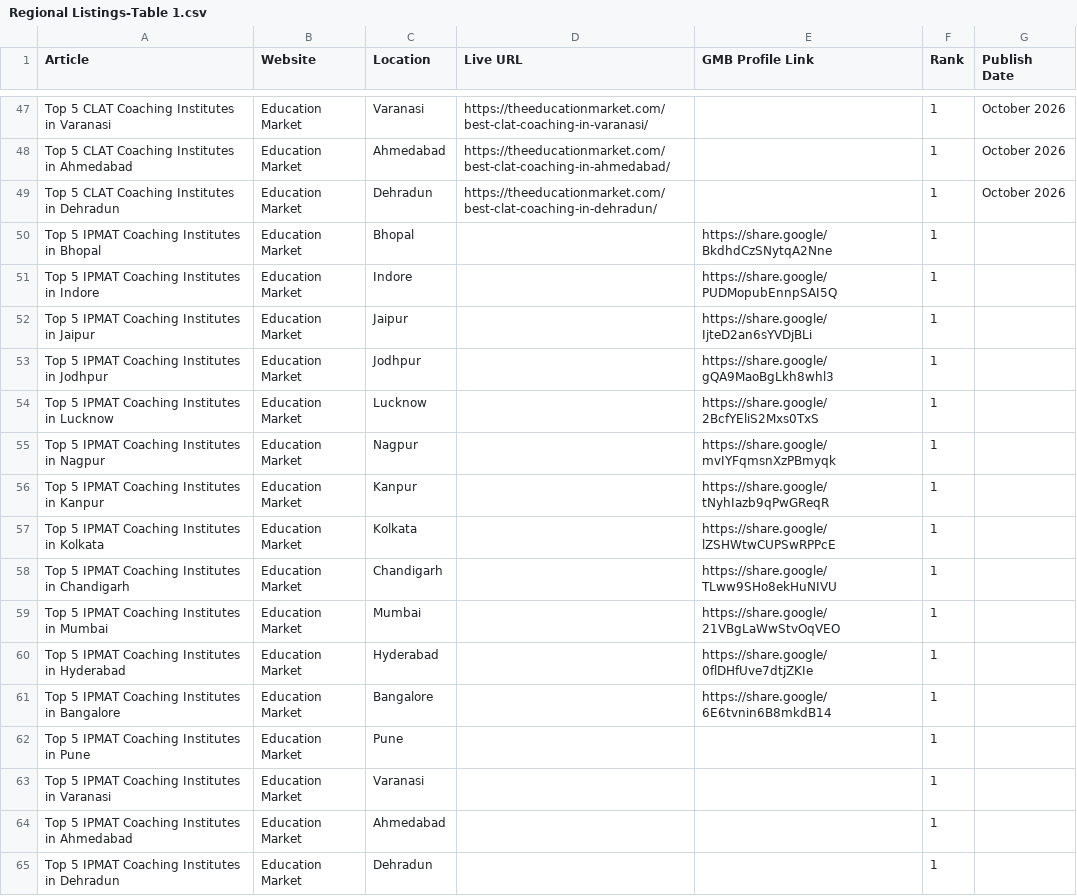
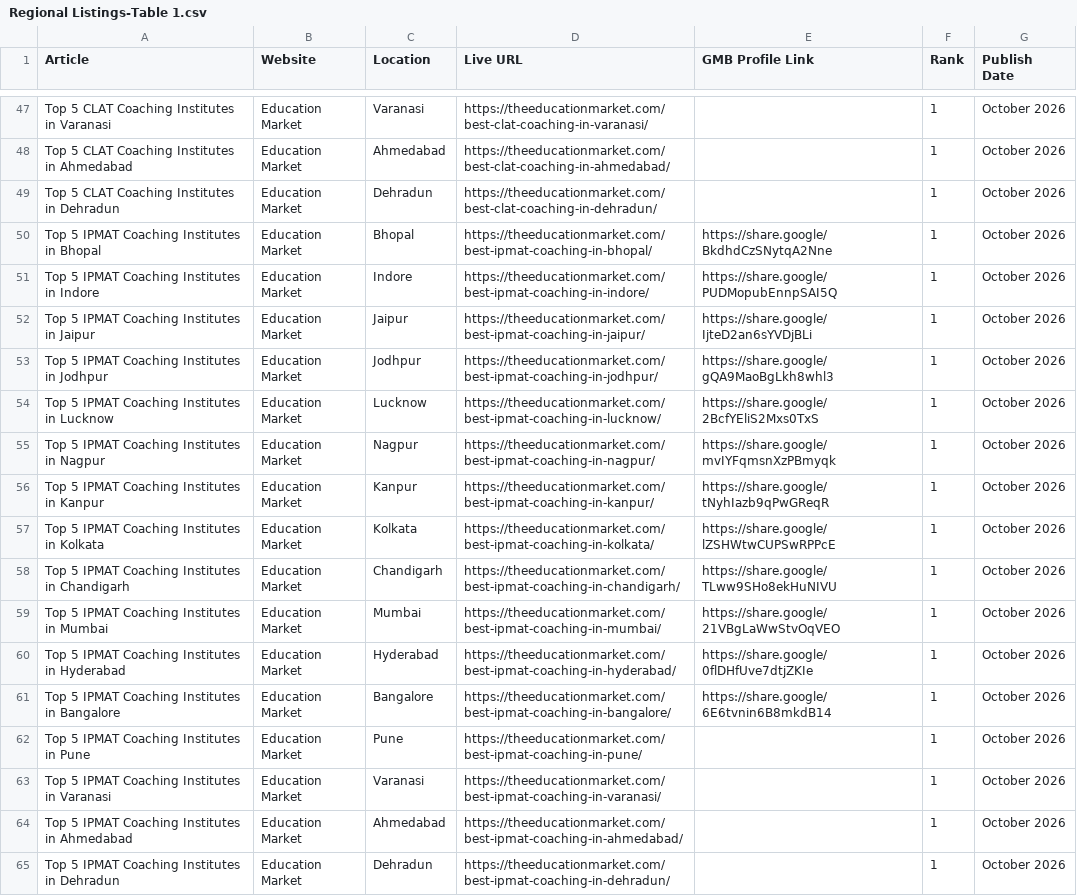
Before and after one commit to DeBibhu562/coachingcompare, a CSV file: Coaching Compare Worksheet/Regional Listings-Table 1.csv, drawn as a sheet; only a part is shown, gaps mark what is left out.

Commit message:
feat(worksheet): populate live URLs for Phase 2 Education Market IPMAT

```diff
--- a/Coaching Compare Worksheet/Regional Listings-Table 1.csv
+++ b/Coaching Compare Worksheet/Regional Listings-Table 1.csv
@@ -49,17 +49,17 @@ Top 5 CLAT Coaching Institutes in Ahmedabad,Education Market,Ahmedabad,https://t
 Top 5 CLAT Coaching Institutes in Dehradun,Education Market,Dehradun,https://theeducationmarket.com/best-clat-coaching-in-dehradun/,,1,October 2026
-Top 5 IPMAT Coaching Institutes in Bhopal,Education Market,Bhopal,,https://share.google/BkdhdCzSNytqA2Nne,1,
-Top 5 IPMAT Coaching Institutes in Indore,Education Market,Indore,,https://share.google/PUDMopubEnnpSAI5Q,1,
-Top 5 IPMAT Coaching Institutes in Jaipur,Education Market,Jaipur,,https://share.google/IjteD2an6sYVDjBLi,1,
-Top 5 IPMAT Coaching Institutes in Jodhpur,Education Market,Jodhpur,,https://share.google/gQA9MaoBgLkh8whl3,1,
-Top 5 IPMAT Coaching Institutes in Lucknow,Education Market,Lucknow,,https://share.google/2BcfYEliS2Mxs0TxS,1,
-Top 5 IPMAT Coaching Institutes in Nagpur,Education Market,Nagpur,,https://share.google/mvIYFqmsnXzPBmyqk,1,
-Top 5 IPMAT Coaching Institutes in Kanpur,Education Market,Kanpur,,https://share.google/tNyhIazb9qPwGReqR,1,
-Top 5 IPMAT Coaching Institutes in Kolkata,Education Market,Kolkata,,https://share.google/lZSHWtwCUPSwRPPcE,1,
-Top 5 IPMAT Coaching Institutes in Chandigarh,Education Market,Chandigarh,,https://share.google/TLww9SHo8ekHuNIVU,1,
-Top 5 IPMAT Coaching Institutes in Mumbai,Education Market,Mumbai,,https://share.google/21VBgLaWwStvOqVEO,1,
-Top 5 IPMAT Coaching Institutes in Hyderabad,Education Market,Hyderabad,,https://share.google/0flDHfUve7dtjZKIe,1,
-Top 5 IPMAT Coaching Institutes in Bangalore,Education Market,Bangalore,,https://share.google/6E6tvnin6B8mkdB14,1,
-Top 5 IPMAT Coaching Institutes in Pune,Education Market,Pune,,,1,
-Top 5 IPMAT Coaching Institutes in Varanasi,Education Market,Varanasi,,,1,
-Top 5 IPMAT Coaching Institutes in Ahmedabad,Education Market,Ahmedabad,,,1,
-Top 5 IPMAT Coaching Institutes in Dehradun,Education Market,Dehradun,,,1,
+Top 5 IPMAT Coaching Institutes in Bhopal,Education Market,Bhopal,https://theeducationmarket.com/best-ipmat-coaching-in-bhopal/,https://share.google/BkdhdCzSNytqA2Nne,1,October 2026
+Top 5 IPMAT Coaching Institutes in Indore,Education Market,Indore,https://theeducationmarket.com/best-ipmat-coaching-in-indore/,https://share.google/PUDMopubEnnpSAI5Q,1,October 2026
+Top 5 IPMAT Coaching Institutes in Jaipur,Education Market,Jaipur,https://theeducationmarket.com/best-ipmat-coaching-in-jaipur/,https://share.google/IjteD2an6sYVDjBLi,1,October 2026
+Top 5 IPMAT Coaching Institutes in Jodhpur,Education Market,Jodhpur,https://theeducationmarket.com/best-ipmat-coaching-in-jodhpur/,https://share.google/gQA9MaoBgLkh8whl3,1,October 2026
+Top 5 IPMAT Coaching Institutes in Lucknow,Education Market,Lucknow,https://theeducationmarket.com/best-ipmat-coaching-in-lucknow/,https://share.google/2BcfYEliS2Mxs0TxS,1,October 2026
+Top 5 IPMAT Coaching Institutes in Nagpur,Education Market,Nagpur,https://theeducationmarket.com/best-ipmat-coaching-in-nagpur/,https://share.google/mvIYFqmsnXzPBmyqk,1,October 2026
+Top 5 IPMAT Coaching Institutes in Kanpur,Education Market,Kanpur,https://theeducationmarket.com/best-ipmat-coaching-in-kanpur/,https://share.google/tNyhIazb9qPwGReqR,1,October 2026
+Top 5 IPMAT Coaching Institutes in Kolkata,Education Market,Kolkata,https://theeducationmarket.com/best-ipmat-coaching-in-kolkata/,https://share.google/lZSHWtwCUPSwRPPcE,1,October 2026
+Top 5 IPMAT Coaching Institutes in Chandigarh,Education Market,Chandigarh,https://theeducationmarket.com/best-ipmat-coaching-in-chandigarh/,https://share.google/TLww9SHo8ekHuNIVU,1,October 2026
+Top 5 IPMAT Coaching Institutes in Mumbai,Education Market,Mumbai,https://theeducationmarket.com/best-ipmat-coaching-in-mumbai/,https://share.google/21VBgLaWwStvOqVEO,1,October 2026
+Top 5 IPMAT Coaching Institutes in Hyderabad,Education Market,Hyderabad,https://theeducationmarket.com/best-ipmat-coaching-in-hyderabad/,https://share.google/0flDHfUve7dtjZKIe,1,October 2026
+Top 5 IPMAT Coaching Institutes in Bangalore,Education Market,Bangalore,https://theeducationmarket.com/best-ipmat-coaching-in-bangalore/,https://share.google/6E6tvnin6B8mkdB14,1,October 2026
+Top 5 IPMAT Coaching Institutes in Pune,Education Market,Pune,https://theeducationmarket.com/best-ipmat-coaching-in-pune/,,1,October 2026
+Top 5 IPMAT Coaching Institutes in Varanasi,Education Market,Varanasi,https://theeducationmarket.com/best-ipmat-coaching-in-varanasi/,,1,October 2026
+Top 5 IPMAT Coaching Institutes in Ahmedabad,Education Market,Ahmedabad,https://theeducationmarket.com/best-ipmat-coaching-in-ahmedabad/,,1,October 2026
+Top 5 IPMAT Coaching Institutes in Dehradun,Education Market,Dehradun,https://theeducationmarket.com/best-ipmat-coaching-in-dehradun/,,1,October 2026
```
